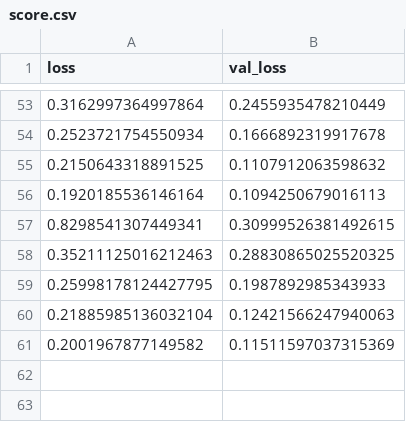
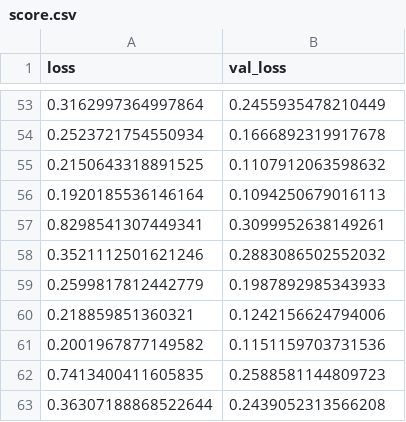
Before and after one commit to selam88/mirror_gitlab_app, a CSV file: data/models/model_3/score.csv, drawn as a sheet; only a part is shown, gaps mark what is left out.

Commit message:
renku dataset: committing 7 newly added files

```diff
--- a/data/models/model_3/score.csv
+++ b/data/models/model_3/score.csv
@@ -56,6 +56,8 @@ loss,val_loss
 0.1920185536146164,0.1094250679016113
-0.8298541307449341,0.30999526381492615
-0.35211125016212463,0.28830865025520325
-0.25998178124427795,0.1987892985343933
-0.21885985136032104,0.12421566247940063
-0.2001967877149582,0.11511597037315369
+0.8298541307449341,0.3099952638149261
+0.3521112501621246,0.2883086502552032
+0.2599817812442779,0.1987892985343933
+0.218859851360321,0.1242156624794006
+0.2001967877149582,0.1151159703731536
+0.7413400411605835,0.2588581144809723
+0.36307188868522644,0.2439052313566208
```
Also changed, not shown: 3 other files.
